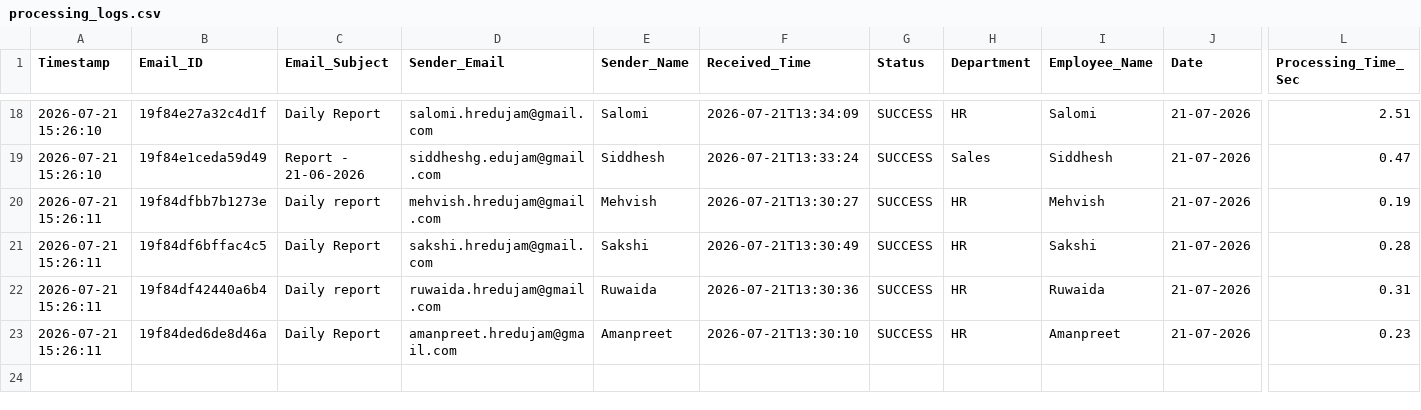
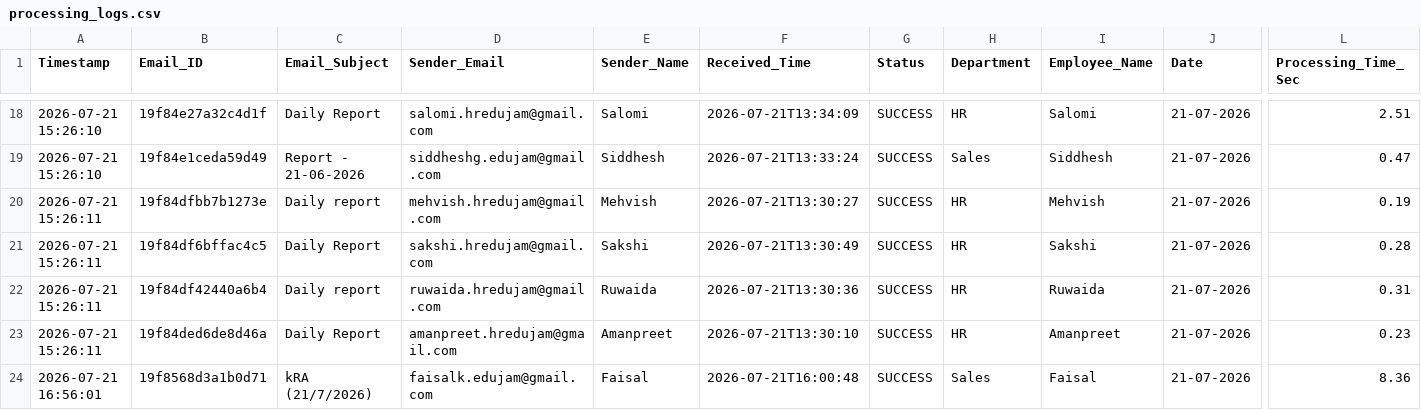
Before and after one commit to Hardik0241/Report_Automation, a CSV file: Working_Report_Editor/logs/processing_logs.csv, drawn as a sheet; only a part is shown, gaps mark what is left out; rows hold the shown columns only; the diff names each change by its address in the sheet, - before the commit and + after, or states it on an @@ line.

```diff
--- a/Working_Report_Editor/logs/processing_logs.csv
+++ b/Working_Report_Editor/logs/processing_logs.csv
+row 24: 2026-07-21 16:56:01 | 19f8568d3a1b0d71 | kRA (21/7/2026) | faisalk.edujam@gmail.com | Faisal | 2026-07-21T16:00:48 | SUCCESS | Sales | Faisal | 21-07-2026 | 8.36
```
